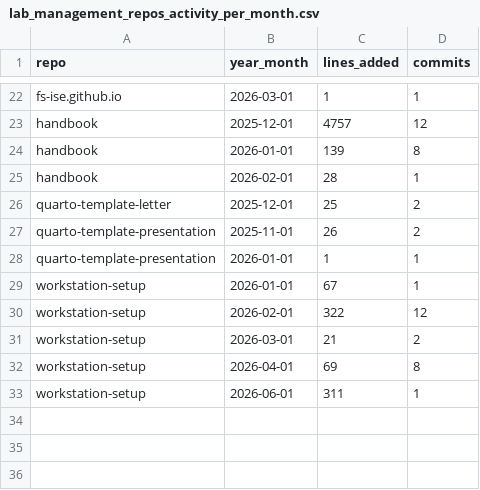
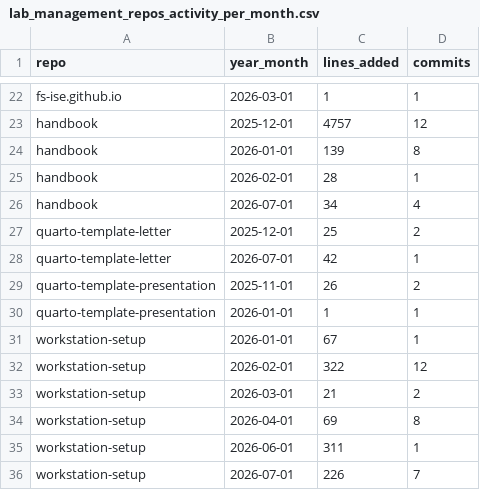
Before and after one commit to fs-ise/handbook, a CSV file: assets/reports/lab_management_repos_activity_per_month.csv, drawn as a sheet; only a part is shown, gaps mark what is left out; the diff names each change by its address in the sheet, - before the commit and + after, or states it on an @@ line.

```diff
--- a/assets/reports/lab_management_repos_activity_per_month.csv
+++ b/assets/reports/lab_management_repos_activity_per_month.csv
+row 26: handbook | 2026-07-01 | 34 | 4
+row 28: quarto-template-letter | 2026-07-01 | 42 | 1
+row 36: workstation-setup | 2026-07-01 | 226 | 7
```
Also changed, not shown: assets/reports/handbook_growth.csv, assets/reports/research_repos_activity_per_month.csv, 3 other files.
